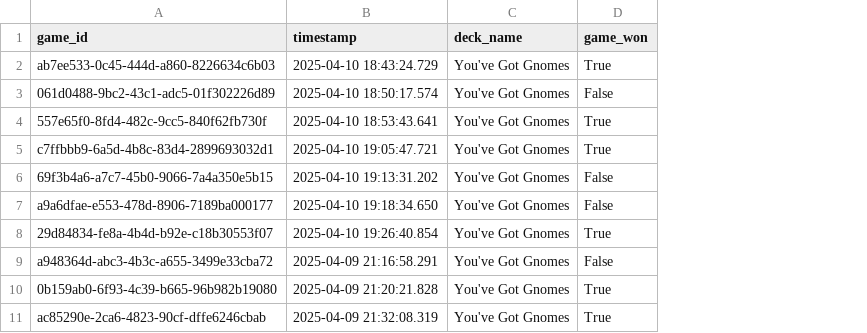
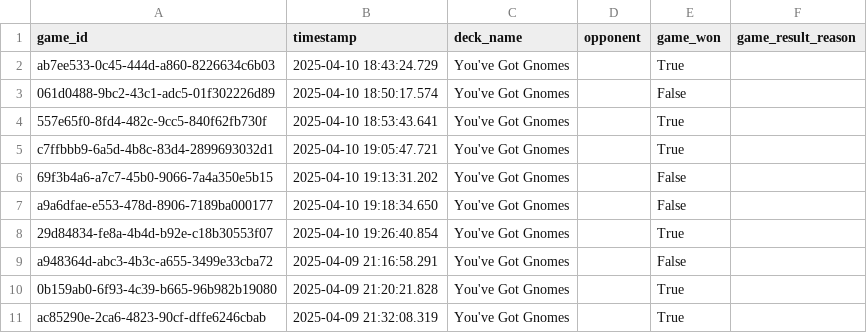
Before and after one commit to wetherc/mtga_match_tracker, a CSV file: mtga_match_log.csv, drawn as a sheet; only a part is shown; the diff names each change by its address in the sheet, - before the commit and + after, or states it on an @@ line.

Commit message:
Add files via upload

```diff
--- a/mtga_match_log.csv
+++ b/mtga_match_log.csv
+column D (opponent), empty
+column F (game_result_reason), empty
```
